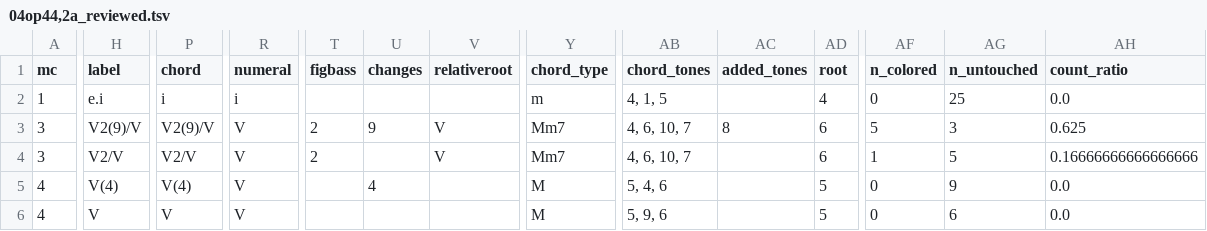
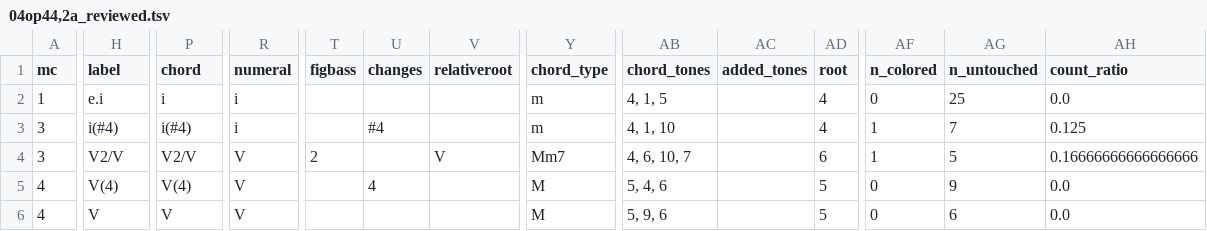
Before and after one commit to DCMLab/mendelssohn_quartets, a TSV file: reviewed/04op44,2a_reviewed.tsv, drawn as a sheet; only a part is shown, gaps mark what is left out; the diff covers the shown part only; the diff names each change by its address in the sheet, - before the commit and + after, or states it on an @@ line.

```diff
--- a/reviewed/04op44,2a_reviewed.tsv
+++ b/reviewed/04op44,2a_reviewed.tsv
-H3 (label): V2(9)/V
+H3 (label): i(#4)
-P3 (chord): V2(9)/V
+P3 (chord): i(#4)
-R3 (numeral): V
+R3 (numeral): i
-T3 (figbass): 2
+T3 (figbass): (empty)
-U3 (changes): 9
+U3 (changes): #4
-V3 (relativeroot): V
+V3 (relativeroot): (empty)
-Y3 (chord_type): Mm7
+Y3 (chord_type): m
-AB3 (chord_tones): 4, 6, 10, 7
+AB3 (chord_tones): 4, 1, 10
-AC3 (added_tones): 8
+AC3 (added_tones): (empty)
-AD3 (root): 6
+AD3 (root): 4
-AF3 (n_colored): 5
+AF3 (n_colored): 1
-AG3 (n_untouched): 3
+AG3 (n_untouched): 7
-AH3 (count_ratio): 0.625
+AH3 (count_ratio): 0.125
```
Also changed, not shown: 3 edited cells elsewhere in this file, harmonies/04op44,2a.harmonies.tsv, 3 other files.
